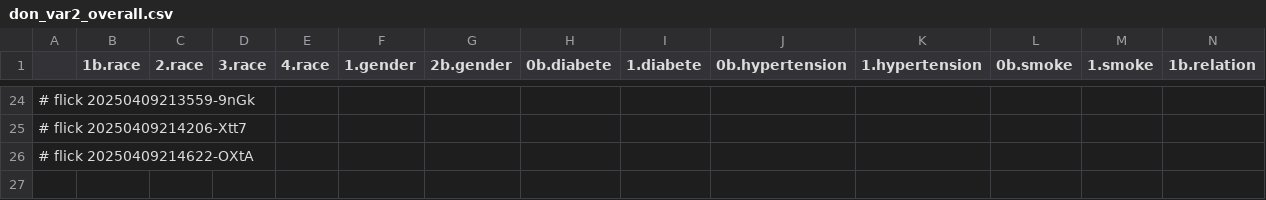
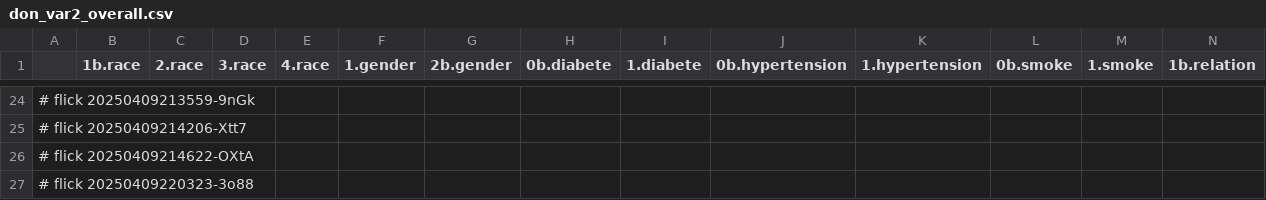
Before and after one commit to abikesa/mole, a CSV file: kitabo/ensi/testbin/test3/assets/csv/don_var2_overall.csv, drawn as a sheet; only a part is shown, gaps mark what is left out; rows hold the shown columns only; the diff names each change by its address in the sheet, - before the commit and + after, or states it on an @@ line.

Commit message:
kitabo/ensi/testbin/test3/assets/csv/don_var2_overall.csv

```diff
--- a/kitabo/ensi/testbin/test3/assets/csv/don_var2_overall.csv
+++ b/kitabo/ensi/testbin/test3/assets/csv/don_var2_overall.csv
+row 27: # flick 20250409220323-3o88
```
